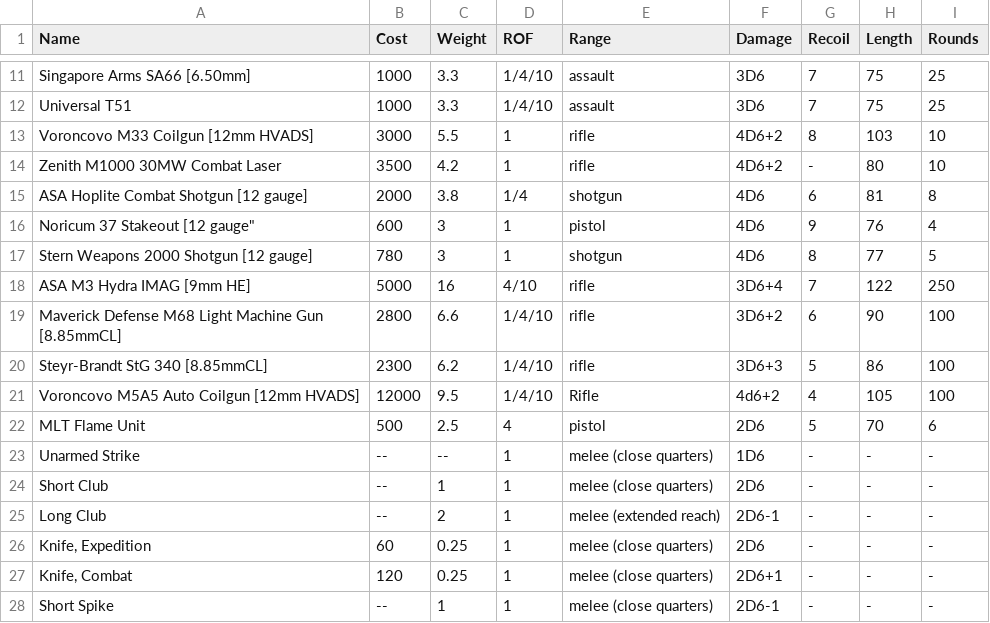
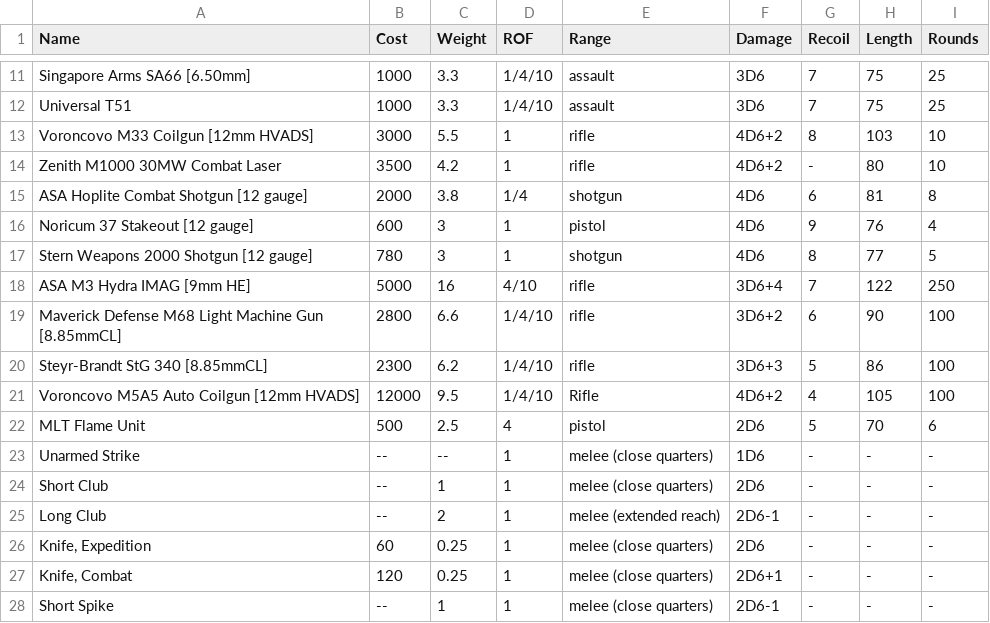
Before and after one commit to ledlogic/hostile-rpg-char, a CSV file: csv/st-weapons.csv, drawn as a sheet; only a part is shown, gaps mark what is left out.

Commit message:
Cleanup weapons

```diff
--- a/csv/st-weapons.csv
+++ b/csv/st-weapons.csv
@@ -15,3 +15,3 @@ Zenith M1000 30MW Combat Laser,3500,4.2,1,rifle,4D6+2,-,80,10
 ASA Hoplite Combat Shotgun [12 gauge],2000,3.8,1/4,shotgun,4D6,6,81,8
-"Noricum 37 Stakeout [12 gauge""",600,3,1,pistol,4D6,9,76,4
+Noricum 37 Stakeout [12 gauge],600,3,1,pistol,4D6,9,76,4
 Stern Weapons 2000 Shotgun [12 gauge],780,3,1,shotgun,4D6,8,77,5
@@ -20,3 +20,3 @@ Maverick Defense M68 Light Machine Gun [8.85mmCL],2800,6.6,1/4/10,rifle,3D6+2,6,
 Steyr-Brandt StG 340 [8.85mmCL],2300,6.2,1/4/10, rifle,3D6+3,5,86,100
-Voroncovo M5A5 Auto Coilgun [12mm HVADS],12000,9.5,1/4/10,Rifle,4d6+2,4,105,100
+Voroncovo M5A5 Auto Coilgun [12mm HVADS],12000,9.5,1/4/10,Rifle,4D6+2,4,105,100
 MLT Flame Unit,500,2.5,4,pistol,2D6,5,70,6
```
